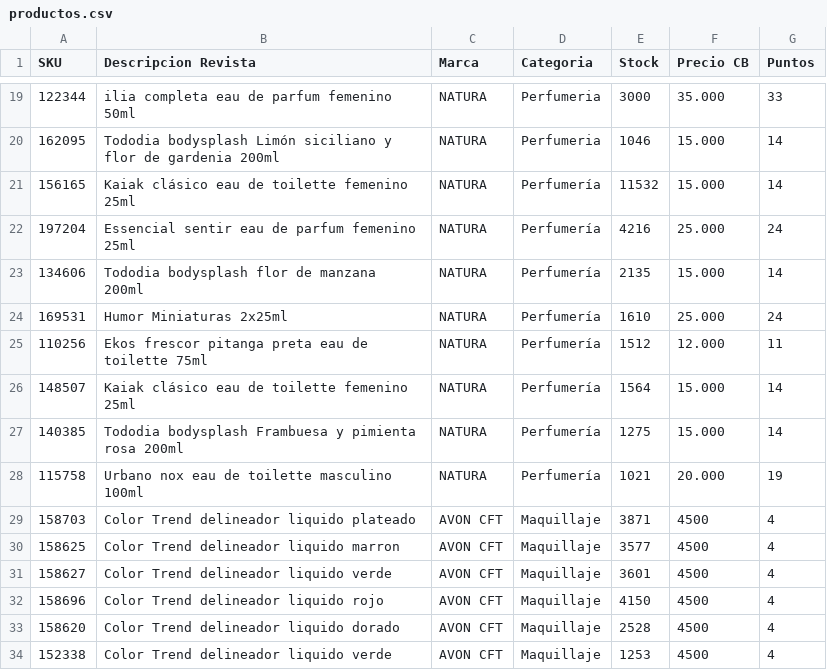
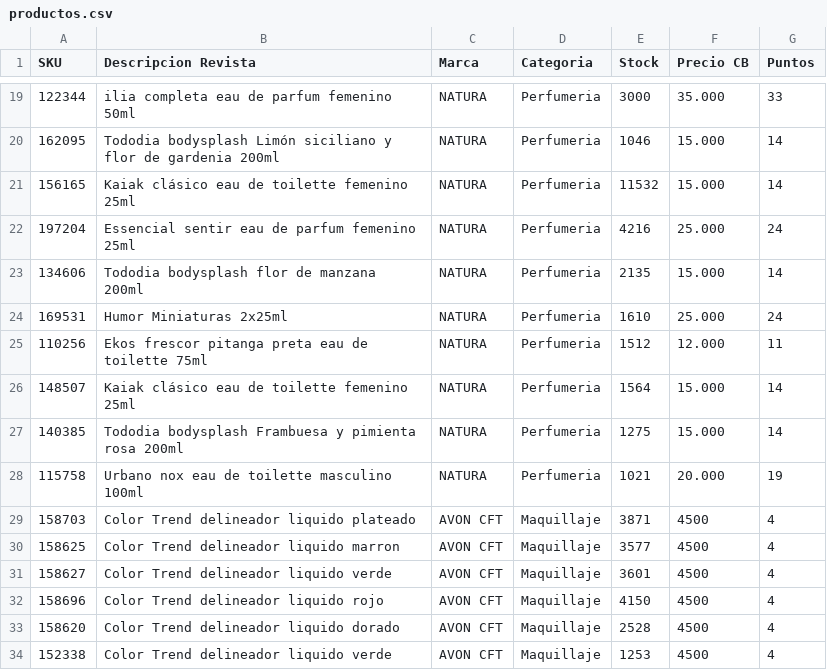
Before and after one commit to pablorouco-ux/Site_Flash_Sale, a CSV file: productos.csv, drawn as a sheet; only a part is shown, gaps mark what is left out.

Commit message:
Actualizacion de catalogo y stock

```diff
--- a/productos.csv
+++ b/productos.csv
@@ -20,10 +20,10 @@ SKU,Descripcion Revista,Marca,Categoria,Stock,Precio CB,Puntos
 162095,Tododia bodysplash Limón siciliano y flor de gardenia 200ml,NATURA,Perfumeria,1046,15.000,14
-156165,Kaiak clásico eau de toilette femenino 25ml,NATURA,Perfumería,11532,15.000,14
-197204,Essencial sentir eau de parfum femenino 25ml,NATURA,Perfumería,4216,25.000,24
-134606,Tododia bodysplash flor de manzana 200ml,NATURA,Perfumería,2135,15.000,14
-169531,Humor Miniaturas 2x25ml,NATURA,Perfumería,1610,25.000,24
-110256,Ekos frescor pitanga preta eau de toilette 75ml,NATURA,Perfumería,1512,12.000,11
-148507,Kaiak clásico eau de toilette femenino 25ml,NATURA,Perfumería,1564,15.000,14
-140385,Tododia bodysplash Frambuesa y pimienta rosa 200ml,NATURA,Perfumería,1275,15.000,14
-115758,Urbano nox eau de toilette masculino 100ml,NATURA,Perfumería,1021,20.000,19
+156165,Kaiak clásico eau de toilette femenino 25ml,NATURA,Perfumeria,11532,15.000,14
+197204,Essencial sentir eau de parfum femenino 25ml,NATURA,Perfumeria,4216,25.000,24
+134606,Tododia bodysplash flor de manzana 200ml,NATURA,Perfumeria,2135,15.000,14
+169531,Humor Miniaturas 2x25ml,NATURA,Perfumeria,1610,25.000,24
+110256,Ekos frescor pitanga preta eau de toilette 75ml,NATURA,Perfumeria,1512,12.000,11
+148507,Kaiak clásico eau de toilette femenino 25ml,NATURA,Perfumeria,1564,15.000,14
+140385,Tododia bodysplash Frambuesa y pimienta rosa 200ml,NATURA,Perfumeria,1275,15.000,14
+115758,Urbano nox eau de toilette masculino 100ml,NATURA,Perfumeria,1021,20.000,19
 158703,Color Trend delineador liquido plateado,AVON CFT,Maquillaje,3871,4500,4
```
